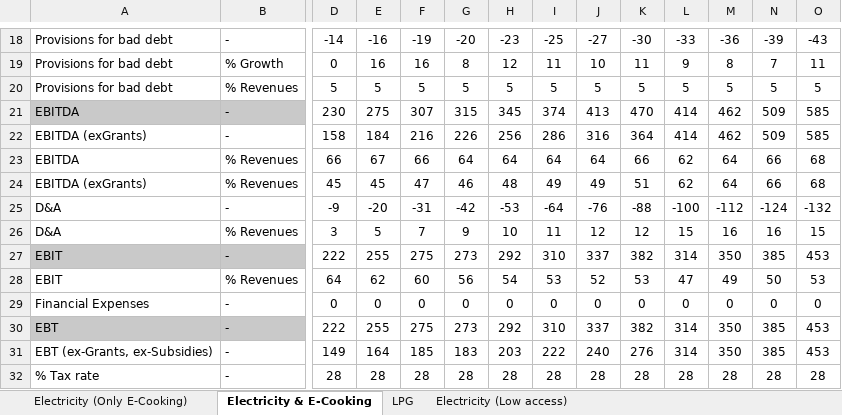
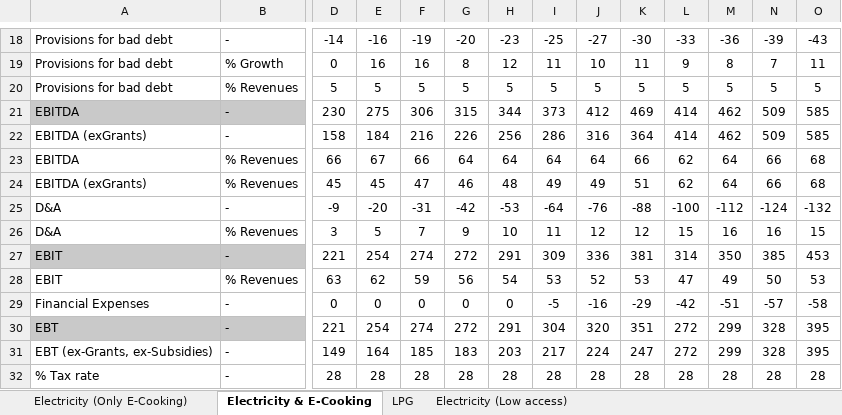
Before and after one commit to Almudenagarrido/CC-WBT-AI, an Excel workbook: backend/Rwanda/financial-statements-CleanStep.xlsx, sheet Electricity & E-Cooking, drawn as a sheet; only a part is shown, gaps mark what is left out; values as stored, in another font and other column widths than the file's, no borders; removed rows and columns are numbered as before the commit, all else as after; rows hold the shown columns only; the diff covers the shown part only; the diff names each change by its address in the sheet, - before the commit and + after, or states it on an @@ line.

```diff
--- a/backend/Rwanda/financial-statements-CleanStep.xlsx (sheet Electricity & E-Cooking)
+++ b/backend/Rwanda/financial-statements-CleanStep.xlsx (sheet Electricity & E-Cooking)
-F21: 307
+F21: 306
-H21: 345
+H21: 344
-I21: 374
+I21: 373
-J21: 413
+J21: 412
-K21: 470
+K21: 469
-D27: 222
+D27: 221
-E27: 255
+E27: 254
-F27: 275
+F27: 274
-G27: 273
+G27: 272
-H27: 292
+H27: 291
-I27: 310
+I27: 309
-J27: 337
+J27: 336
-K27: 382
+K27: 381
-D28: 64
+D28: 63
-F28: 60
+F28: 59
-I29: 0
+I29: -5
-J29: 0
+J29: -16
-K29: 0
+K29: -29
-L29: 0
+L29: -42
-M29: 0
+M29: -51
-N29: 0
+N29: -57
-O29: 0
+O29: -58
-row 30: EBT | - | 222 | 255 | 275 | 273 | 292 | 310 | 337 | 382 | 314 | 350 | 385 | 453
+row 30: EBT | - | 221 | 254 | 274 | 272 | 291 | 304 | 320 | 351 | 272 | 299 | 328 | 395
-I31: 222
+I31: 217
-J31: 240
+J31: 224
-K31: 276
+K31: 247
-L31: 314
+L31: 272
-M31: 350
+M31: 299
-N31: 385
+N31: 328
-O31: 453
+O31: 395
```
Also changed, not shown: 24 added rows, 24 removed rows, 116 edited cells and cell formats elsewhere in this sheet, sheet Electricity (Only E-Cooking), sheet Electricity (Low access), sheet LPG, backend/Rwanda/design-capital-CleanStep.xlsx, backend/Rwanda/fuel-financial-inputs.xlsx, 4 other files.
